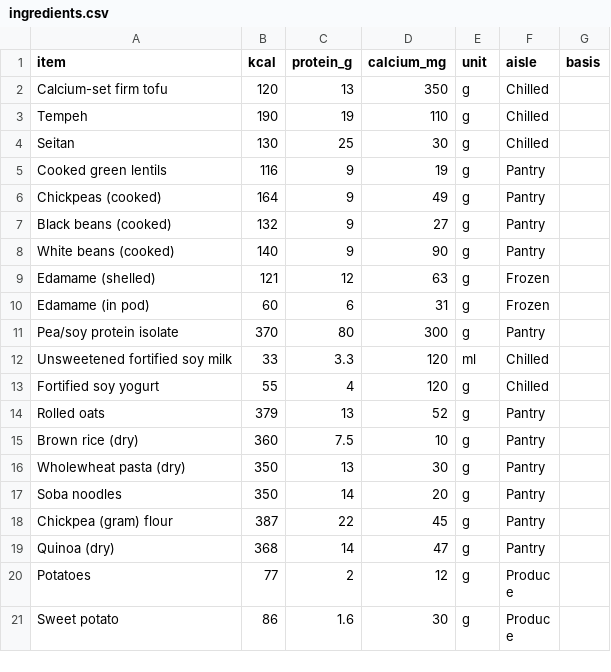
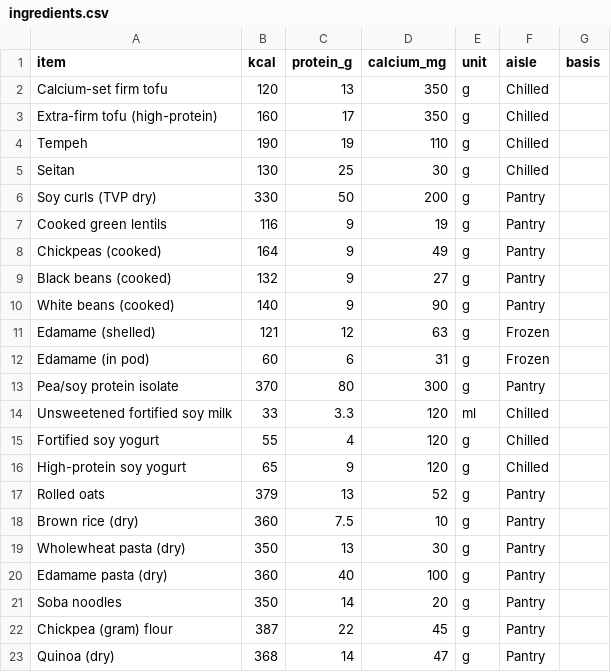
Before and after one commit to phoenixperry/vegan-planner, a CSV file: ingredients.csv, drawn as a sheet; only a part is shown; the shorter side is filled out with more unchanged rows; the diff names each change by its address in the sheet, - before the commit and + after, or states it on an @@ line.

```diff
--- a/ingredients.csv
+++ b/ingredients.csv
+row 3: Extra-firm tofu (high-protein) | 160 | 17 | 350 | g | Chilled
+row 6: Soy curls (TVP dry) | 330 | 50 | 200 | g | Pantry
+row 16: High-protein soy yogurt | 65 | 9 | 120 | g | Chilled
+row 20: Edamame pasta (dry) | 360 | 40 | 100 | g | Pantry
```
Also changed, not shown: meals.csv, 2 other files.
